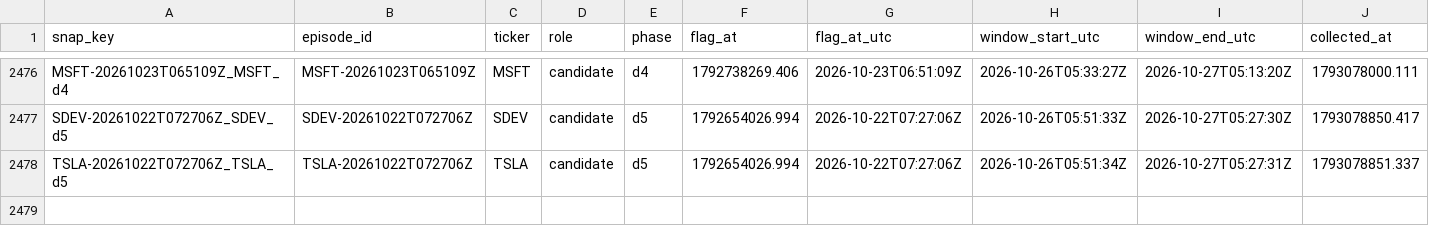
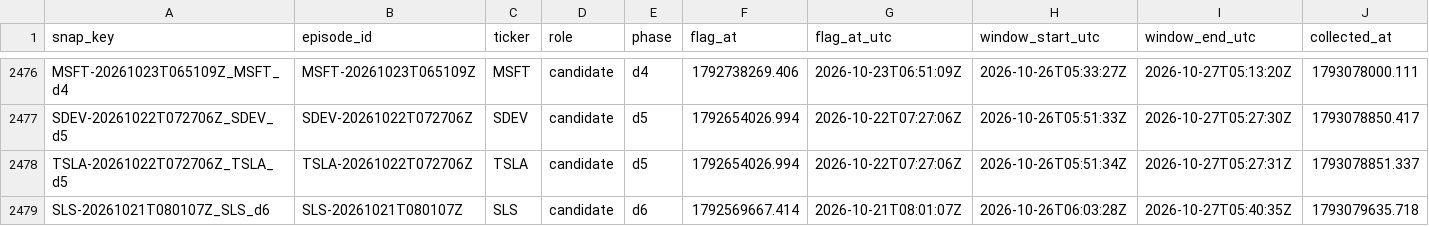
Before and after one commit to ShouvikRaj/pump-dump-detector, a CSV file: social/snapshots.csv, drawn as a sheet; only a part is shown, gaps mark what is left out; rows hold the shown columns only; the diff names each change by its address in the sheet, - before the commit and + after, or states it on an @@ line.

```diff
--- a/social/snapshots.csv
+++ b/social/snapshots.csv
+row 2479: SLS-20261021T080107Z_SLS_d6 | SLS-20261021T080107Z | SLS | candidate | d6 | 1792569667.414 | 2026-10-21T08:01:07Z | 2026-10-26T06:03:28Z | 2026-10-27T05:40:35Z | 1793079635.718
```
Also changed, not shown: 1 other file.
